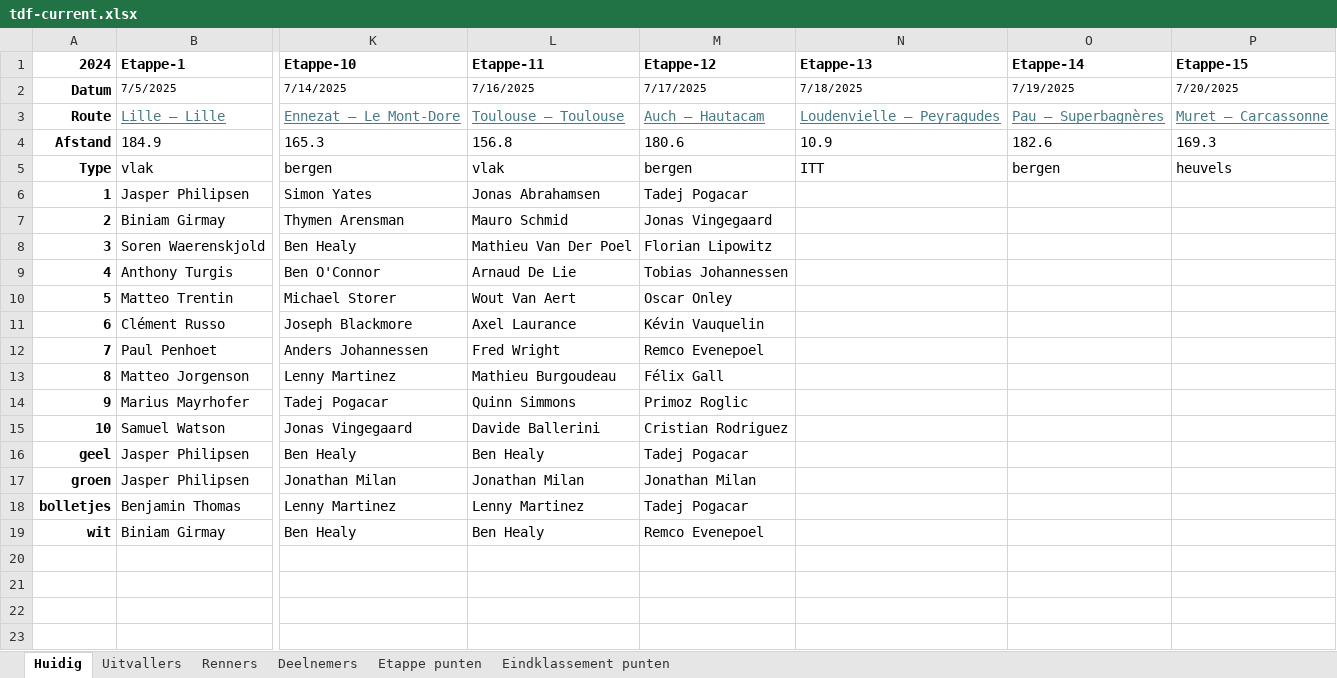
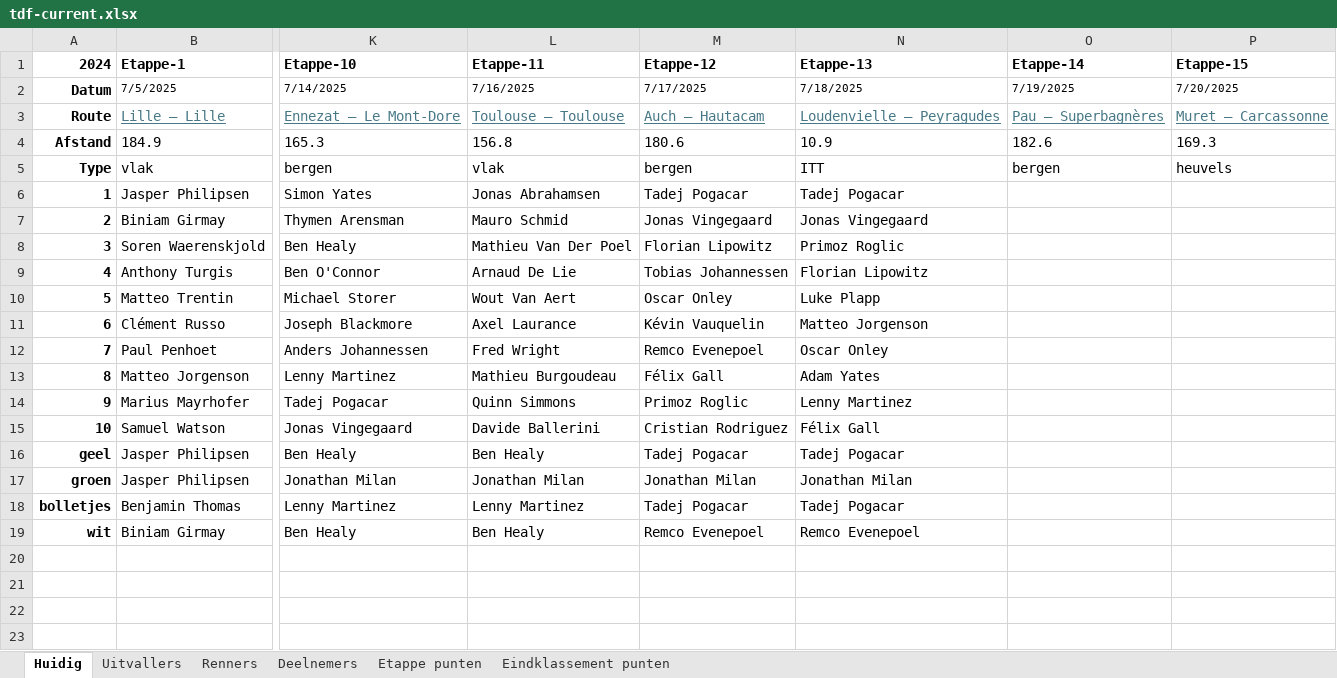
Before and after one commit to PahliAi/TourPloeg2025, an Excel workbook: tdf-current.xlsx, sheet Huidig, drawn as a sheet; only a part is shown, gaps mark what is left out; values as stored, in another font and other column widths than the file's, no borders; the diff names each change by its address in the sheet, - before the commit and + after, or states it on an @@ line.

Commit message:
Add files via upload

```diff
--- a/tdf-current.xlsx (sheet Huidig)
+++ b/tdf-current.xlsx (sheet Huidig)
-N6 (Etappe-13): (empty)
+N6 (Etappe-13): Tadej Pogacar
-N7 (Etappe-13): (empty)
+N7 (Etappe-13): Jonas Vingegaard
-N8 (Etappe-13): (empty)
+N8 (Etappe-13): Primoz Roglic
-N9 (Etappe-13): (empty)
+N9 (Etappe-13): Florian Lipowitz
-N10 (Etappe-13): (empty)
+N10 (Etappe-13): Luke Plapp
-N11 (Etappe-13): (empty)
+N11 (Etappe-13): Matteo Jorgenson
-N12 (Etappe-13): (empty)
+N12 (Etappe-13): Oscar Onley
-N13 (Etappe-13): (empty)
+N13 (Etappe-13): Adam Yates
-N14 (Etappe-13): (empty)
+N14 (Etappe-13): Lenny Martinez
-N15 (Etappe-13): (empty)
+N15 (Etappe-13): Félix Gall
-N16 (Etappe-13): (empty)
+N16 (Etappe-13): Tadej Pogacar
-N17 (Etappe-13): (empty)
+N17 (Etappe-13): Jonathan Milan
-N18 (Etappe-13): (empty)
+N18 (Etappe-13): Tadej Pogacar
-N19 (Etappe-13): (empty)
+N19 (Etappe-13): Remco Evenepoel
```
